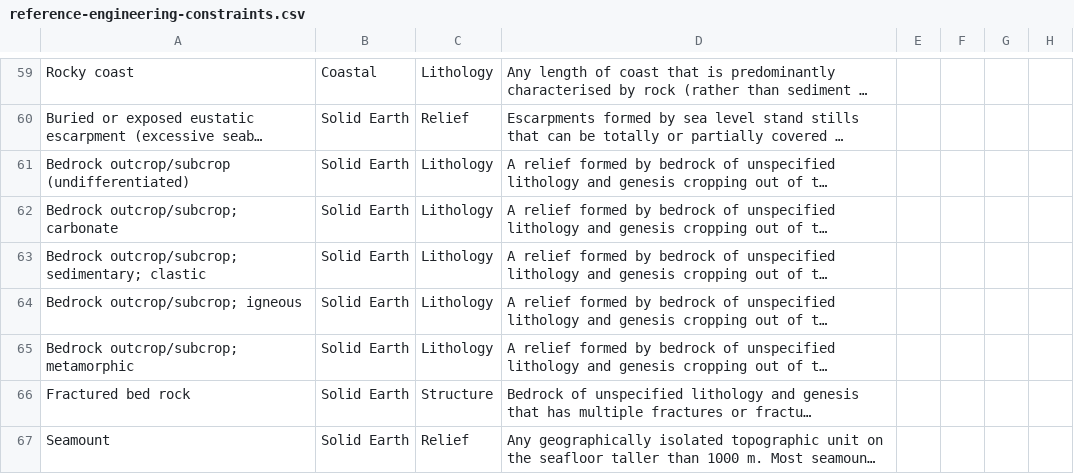
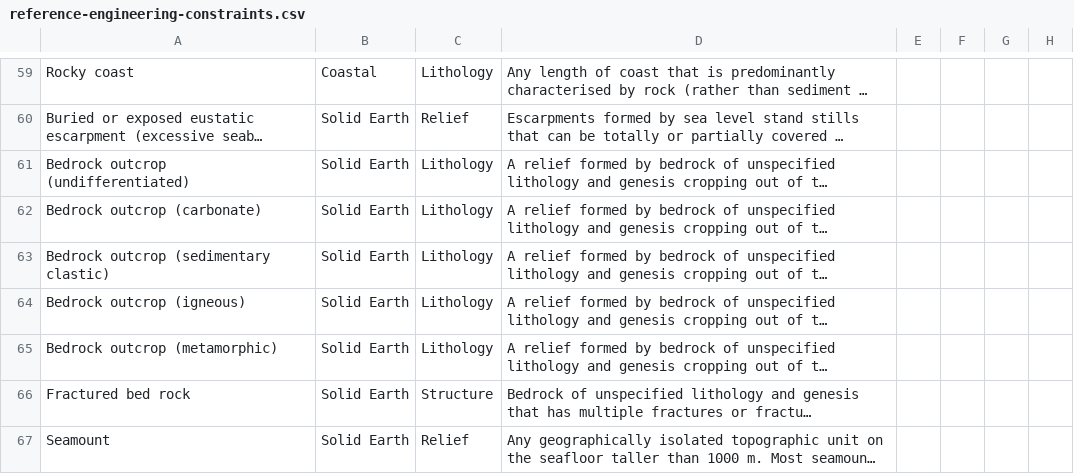
Before and after one commit to pouliens/geo-assessment-matrix-v2, a CSV file: reference-engineering-constraints.csv, drawn as a sheet; only a part is shown, gaps mark what is left out; long unchanged cells end in …; the diff names each change by its address in the sheet, - before the commit and + after, or states it on an @@ line.

Commit message:
fixed bedrock properties

```diff
--- a/reference-engineering-constraints.csv
+++ b/reference-engineering-constraints.csv
-A61: Bedrock outcrop/subcrop (undifferentiated)
+A61: Bedrock outcrop (undifferentiated)
-A62: Bedrock outcrop/subcrop; carbonate
+A62: Bedrock outcrop (carbonate)
-A63: Bedrock outcrop/subcrop; sedimentary; clastic
+A63: Bedrock outcrop (sedimentary clastic)
-A64: Bedrock outcrop/subcrop; igneous
+A64: Bedrock outcrop (igneous)
-A65: Bedrock outcrop/subcrop; metamorphic
+A65: Bedrock outcrop (metamorphic)
```
Also changed, not shown: 3 other files.
